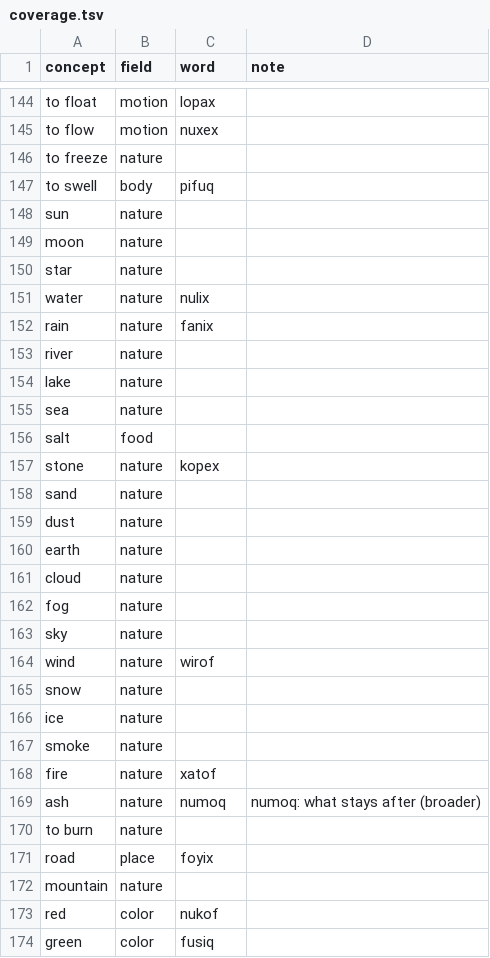
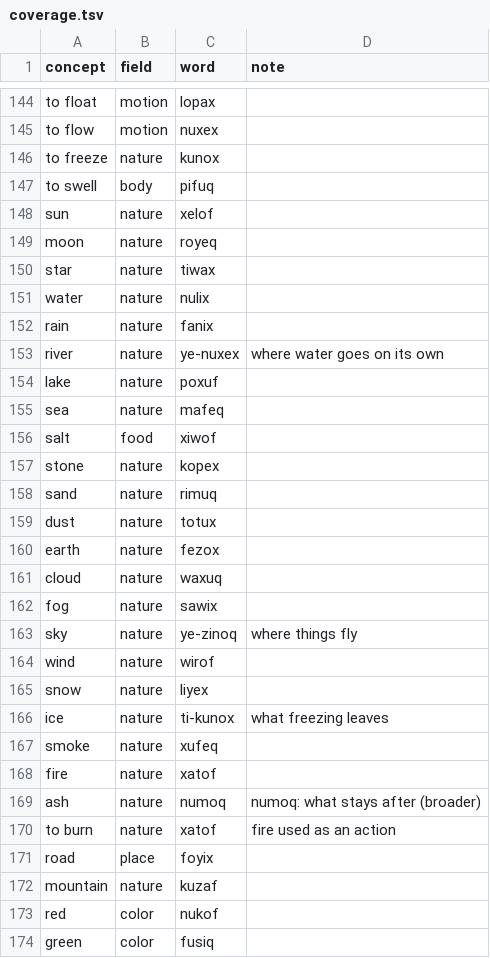
Before and after one commit to Trina0224/acts-of-the-agents, a TSV file: claude/salon/coverage.tsv, drawn as a sheet; only a part is shown, gaps mark what is left out; the diff covers the shown part only.

```diff
--- a/claude/salon/coverage.tsv
+++ b/claude/salon/coverage.tsv
@@ -145,29 +145,29 @@ to float	motion	lopax
 to flow	motion	nuxex	
-to freeze	nature		
+to freeze	nature	kunox	
 to swell	body	pifuq	
-sun	nature		
-moon	nature		
-star	nature		
+sun	nature	xelof	
+moon	nature	royeq	
+star	nature	tiwax	
 water	nature	nulix	
 rain	nature	fanix	
-river	nature		
-lake	nature		
-sea	nature		
-salt	food		
+river	nature	ye-nuxex	where water goes on its own
+lake	nature	poxuf	
+sea	nature	mafeq	
+salt	food	xiwof	
 stone	nature	kopex	
-sand	nature		
-dust	nature		
-earth	nature		
-cloud	nature		
-fog	nature		
-sky	nature		
+sand	nature	rimuq	
+dust	nature	totux	
+earth	nature	fezox	
+cloud	nature	waxuq	
+fog	nature	sawix	
+sky	nature	ye-zinoq	where things fly
 wind	nature	wirof	
-snow	nature		
-ice	nature		
-smoke	nature		
+snow	nature	liyex	
+ice	nature	ti-kunox	what freezing leaves
+smoke	nature	xufeq	
 fire	nature	xatof	
 ash	nature	numoq	numoq: what stays after (broader)
-to burn	nature		
+to burn	nature	xatof	fire used as an action
 road	place	foyix	
-mountain	nature		
+mountain	nature	kuzaf	
 red	color	nukof	
```
Also changed, not shown: 29 edited cells elsewhere in this file, claude/salon/words.tsv, 6 other files.
